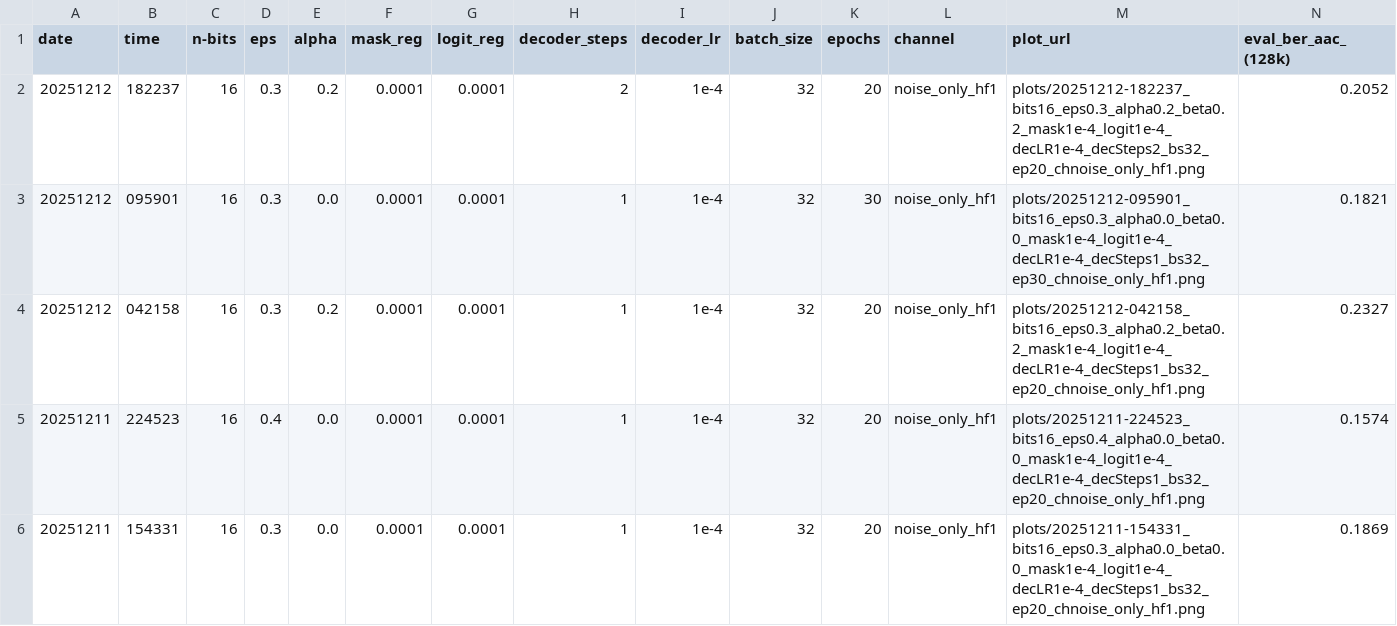
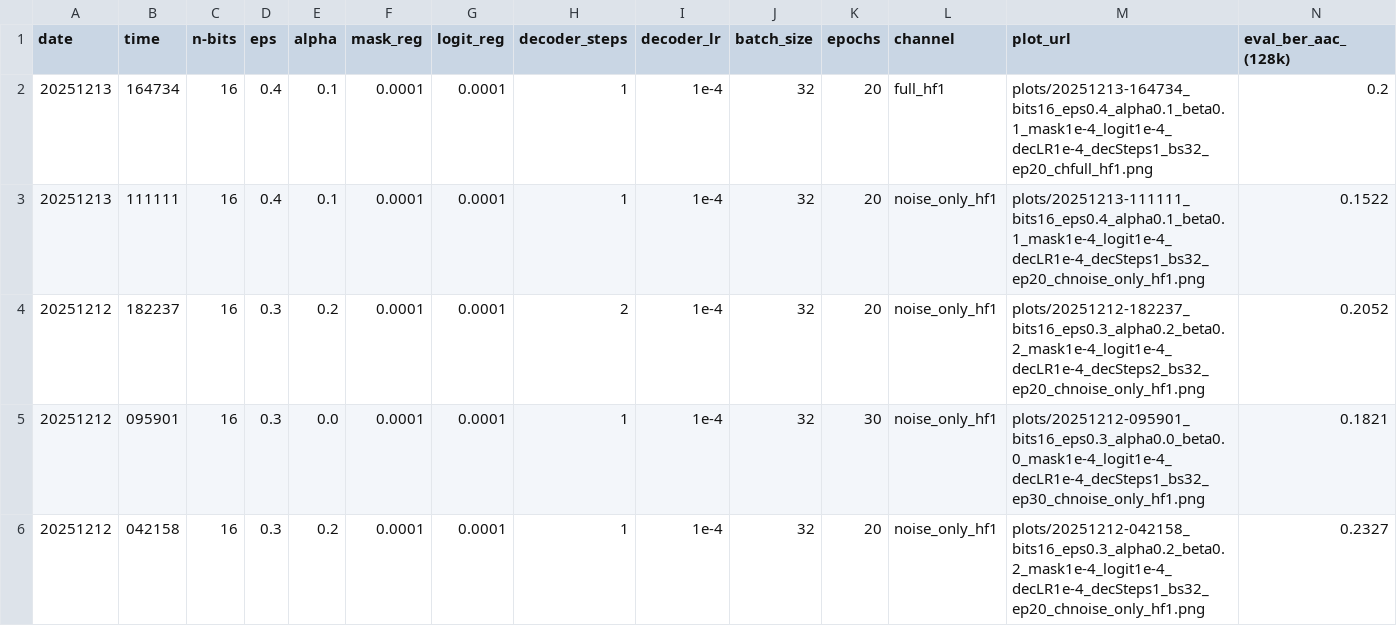
Before and after one commit to bhauptvogel/sound-production-project, a CSV file: results_site/data.csv, drawn as a sheet; only a part is shown; the shorter side is filled out with more unchanged rows; rows hold the shown columns only; the diff names each change by its address in the sheet, - before the commit and + after, or states it on an @@ line.

```diff
--- a/results_site/data.csv
+++ b/results_site/data.csv
+row 2: 20251213 | 164734 | 16 | 0.4 | 0.1 | 0.0001 | 0.0001 | 1 | 1e-4 | 32 | 20 | full_hf1 | plots/20251213-164734_bits16_eps0.4_alpha0.1_beta0.1_mask1e-4_logit1e-4_decLR1e-4_decSteps1_bs32_ep20_chfull_hf1.png | 0.2
+row 3: 20251213 | 111111 | 16 | 0.4 | 0.1 | 0.0001 | 0.0001 | 1 | 1e-4 | 32 | 20 | noise_only_hf1 | plots/20251213-111111_bits16_eps0.4_alpha0.1_beta0.1_mask1e-4_logit1e-4_decLR1e-4_decSteps1_bs32_ep20_chnoise_only_hf1.png | 0.1522
```
Also changed, not shown: 1 other file.
